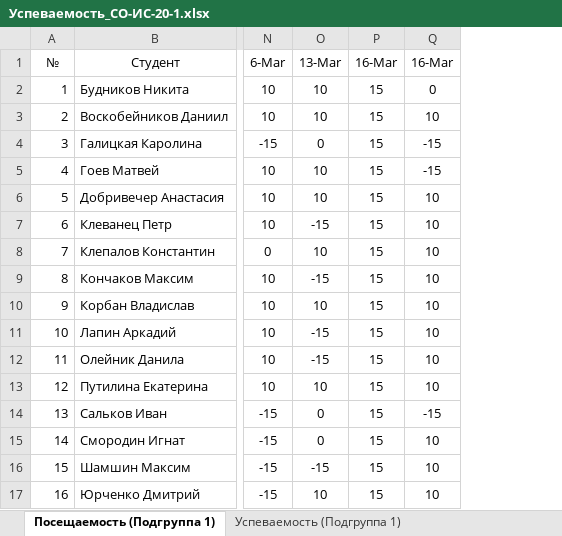
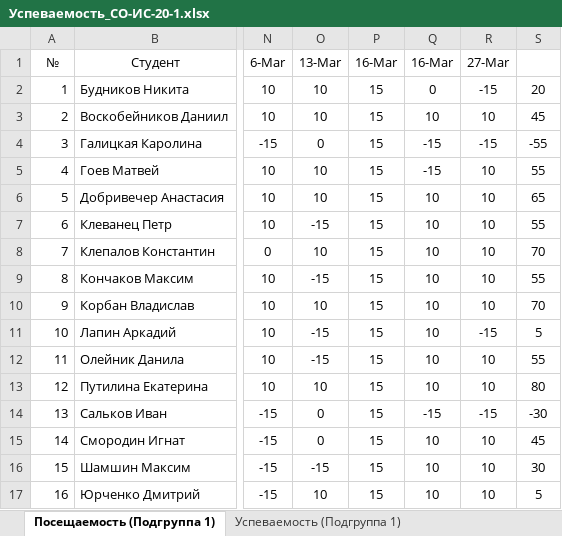
Before and after one commit to TheBandik/fundamentals-of-OOP, an Excel workbook: Успеваемость_СО-ИС-20-1.xlsx, sheet Посещаемость (Подгруппа 1), drawn as a sheet; only a part is shown, gaps mark what is left out; values as stored, in another font and other column widths than the file's, no borders; conditional formats not drawn; the diff names each change by its address in the sheet, - before the commit and + after, or states it on an @@ line.

Commit message:
update grades

```diff
--- a/Успеваемость_СО-ИС-20-1.xlsx (sheet Посещаемость (Подгруппа 1))
+++ b/Успеваемость_СО-ИС-20-1.xlsx (sheet Посещаемость (Подгруппа 1))
+column R (27-Mar), rows 2-17: -15 | 10 | -15 | 10 | 10 | 10 | 10 | 10 | 10 | -15 | 10 | 10 | -15 | 10 | 10 | 10
+column S, rows 2-17: 20 | 45 | -55 | 55 | 65 | 55 | 70 | 55 | 70 | 5 | 55 | 80 | -30 | 45 | 30 | 5
```
Also changed, not shown: sheet Успеваемость (Подгруппа 1).
